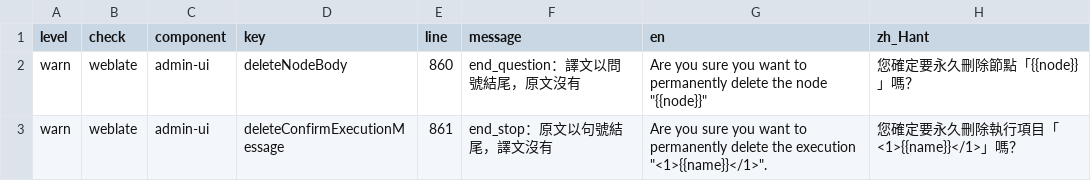
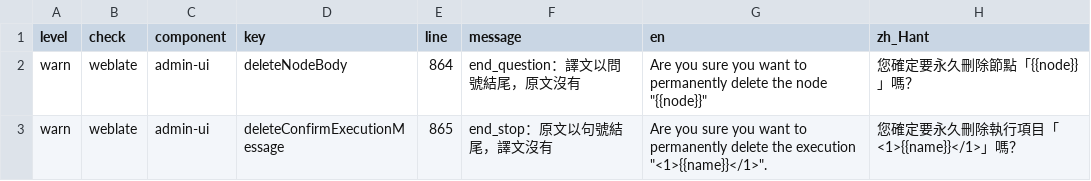
Before and after one commit to allen0099/kc-traditional-chinese, a CSV file: reports/lint.csv, drawn as a sheet.

```diff
--- a/reports/lint.csv
+++ b/reports/lint.csv
@@ -1,3 +1,3 @@
 level,check,component,key,line,message,en,zh_Hant
-warn,weblate,admin-ui,deleteNodeBody,860,end_question：譯文以問號結尾，原文沒有,"Are you sure you want to permanently delete the node ""{{node}}""",您確定要永久刪除節點「{{node}}」嗎？
-warn,weblate,admin-ui,deleteConfirmExecutionMessage,861,end_stop：原文以句號結尾，譯文沒有,"Are you sure you want to permanently delete the execution ""<1>{{name}}</1>"".",您確定要永久刪除執行項目「<1>{{name}}</1>」嗎？
+warn,weblate,admin-ui,deleteNodeBody,864,end_question：譯文以問號結尾，原文沒有,"Are you sure you want to permanently delete the node ""{{node}}""",您確定要永久刪除節點「{{node}}」嗎？
+warn,weblate,admin-ui,deleteConfirmExecutionMessage,865,end_stop：原文以句號結尾，譯文沒有,"Are you sure you want to permanently delete the execution ""<1>{{name}}</1>"".",您確定要永久刪除執行項目「<1>{{name}}</1>」嗎？
```
Also changed, not shown: 8 other files.
